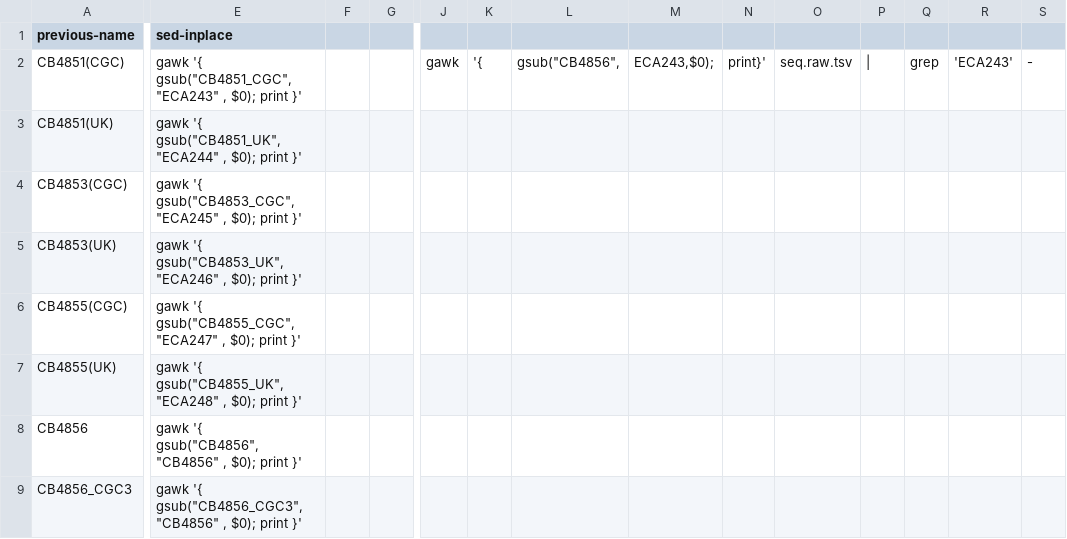
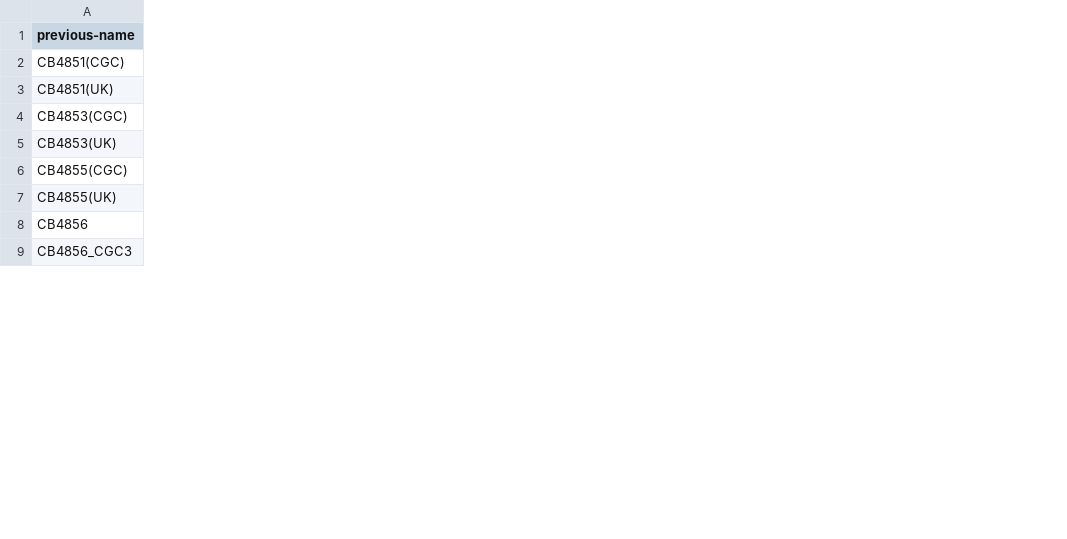
Before and after one commit to AndersenLab/Andersen-Lab-Strains, a TSV file: raw/ECA_Strains.tsv, drawn as a sheet; only a part is shown, gaps mark what is left out; the diff covers the shown part only; the diff names each change by its address in the sheet, - before the commit and + after, or states it on an @@ line.

```diff
--- a/raw/ECA_Strains.tsv
+++ b/raw/ECA_Strains.tsv
-column E (sed-inplace), rows 2-9: gawk '{ gsub("CB4851_CGC","ECA243" , $0); print }' | gawk '{ gsub("CB4851_UK","ECA244" , $0); print }' | gawk '{ gsub("CB4853_CGC","ECA245" , $0); print }' | gawk '{ gsub("CB4853_UK","ECA246" , $0); print }' | gawk '{ gsub("CB4855_CGC","ECA247" , $0); print }' | gawk '{ gsub("CB4855_UK","ECA248" , $0); print }' | gawk '{ gsub("CB4856","CB4856" , $0); print }' | gawk '{ gsub("CB4856_CGC3","CB4856" , $0); print }'
-column F, empty
-column G, empty
-column J, row 2: gawk
-column K, row 2: '{
-column L, row 2: gsub("CB4856",
-column M, row 2: ECA243,$0);
-column N, row 2: print}'
-column O, row 2: seq.raw.tsv
-column P, row 2: |
-column Q, row 2: grep
-column R, row 2: 'ECA243'
-column S, row 2: -
```
Also changed, not shown: 2 removed columns elsewhere in this file, 2 other files.
